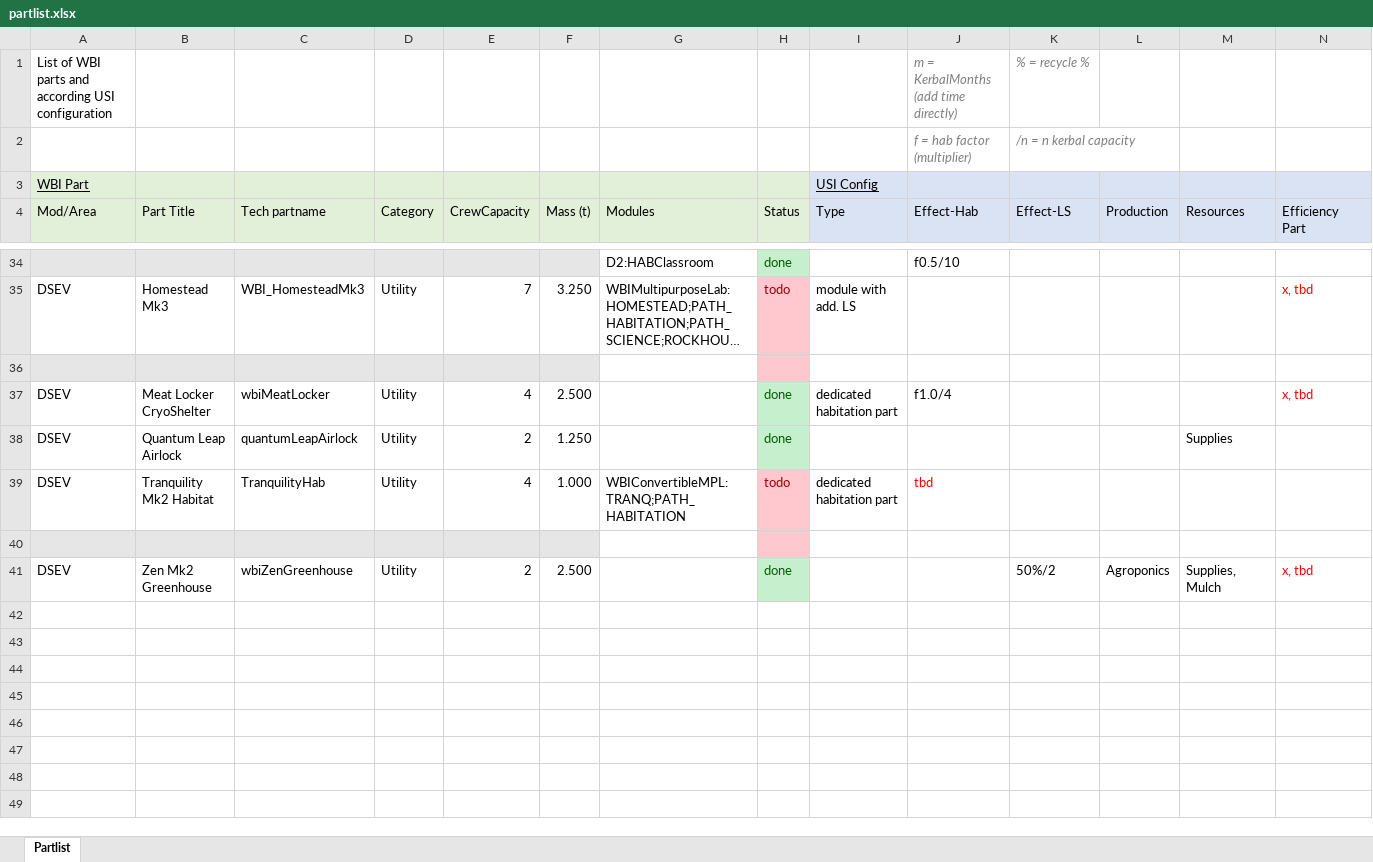
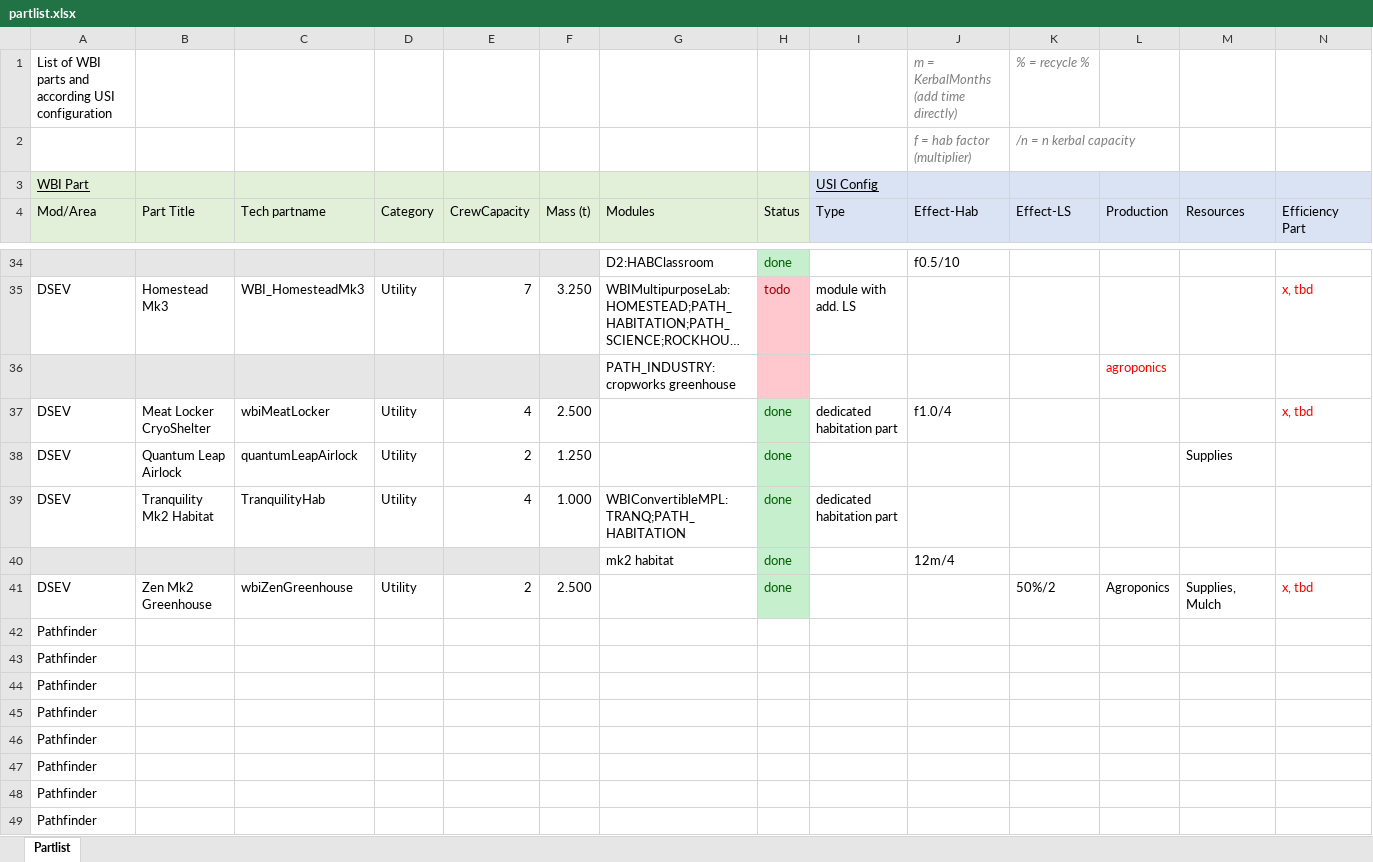
Before and after one commit to TheDogKSP/WBIPlaymodeUSI, an Excel workbook: partlist.xlsx, sheet Partlist, drawn as a sheet; only a part is shown, gaps mark what is left out; long unchanged cells end in …; values as stored, in another font and other column widths than the file's, no borders; the diff names each change by its address in the sheet, - before the commit and + after, or states it on an @@ line.

```diff
--- a/partlist.xlsx (sheet Partlist)
+++ b/partlist.xlsx (sheet Partlist)
-row 36: (empty)
+row 36:  |  |  |  |  |  | PATH_INDUSTRY:cropworks greenhouse |  |  |  |  | agroponics
-H39 (Status): todo
+H39 (Status): done
-H39:H40 fill: #FFC7CE
+H39:H40 fill: #C6EFCE
-H39 text colour: #9C0006
+H39 text colour: #006100
-J39 (Effect-Hab): tbd
+J39 (Effect-Hab): (empty)
-row 40: (empty)
+row 40:  |  |  |  |  |  | mk2 habitat | done |  | 12m/4
+row 42: Pathfinder
+row 43: Pathfinder
+row 44: Pathfinder
+row 45: Pathfinder
+row 46: Pathfinder
+row 47: Pathfinder
+row 48: Pathfinder
+row 49: Pathfinder
```
Also changed, not shown: 7 other files.
